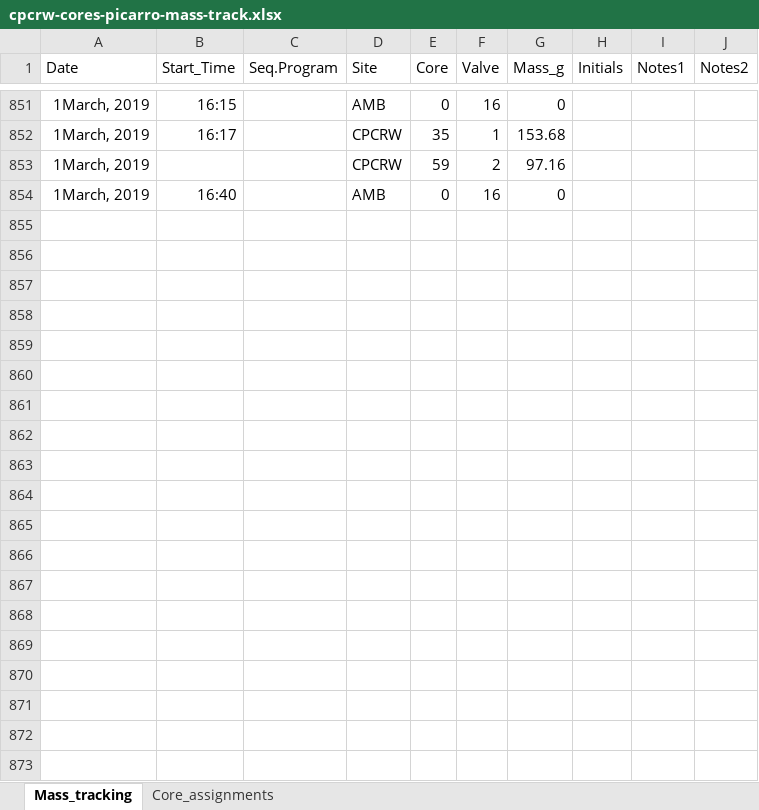
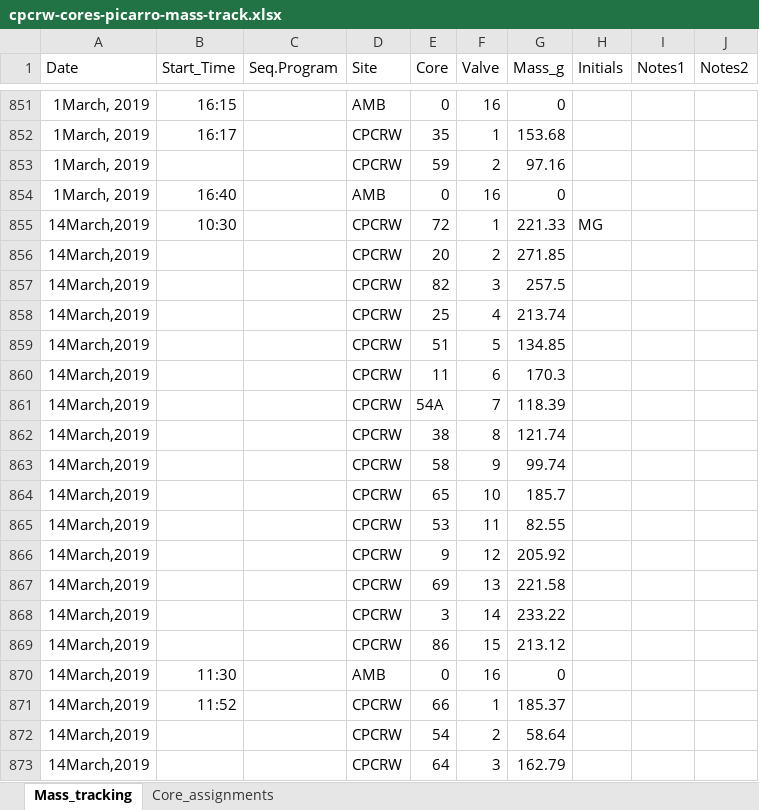
Before and after one commit to PNNL-TES/TES-drydown, an Excel workbook: data/cpcrw-cores-picarro-mass-track.xlsx, sheet Mass_tracking, drawn as a sheet; only a part is shown, gaps mark what is left out; values as stored, in another font and other column widths than the file's, no borders; charts and pictures not drawn; the diff covers the shown part only; the diff names each change by its address in the sheet, - before the commit and + after, or states it on an @@ line.

Commit message:
Data update

```diff
--- a/data/cpcrw-cores-picarro-mass-track.xlsx (sheet Mass_tracking)
+++ b/data/cpcrw-cores-picarro-mass-track.xlsx (sheet Mass_tracking)
+row 855: 14March,2019 | 10:30 |  | CPCRW | 72 | 1 | 221.33 | MG
+row 856: 14March,2019 |  |  | CPCRW | 20 | 2 | 271.85
+row 857: 14March,2019 |  |  | CPCRW | 82 | 3 | 257.5
+row 858: 14March,2019 |  |  | CPCRW | 25 | 4 | 213.74
+row 859: 14March,2019 |  |  | CPCRW | 51 | 5 | 134.85
+row 860: 14March,2019 |  |  | CPCRW | 11 | 6 | 170.3
+row 861: 14March,2019 |  |  | CPCRW | 54A | 7 | 118.39
+row 862: 14March,2019 |  |  | CPCRW | 38 | 8 | 121.74
+row 863: 14March,2019 |  |  | CPCRW | 58 | 9 | 99.74
+row 864: 14March,2019 |  |  | CPCRW | 65 | 10 | 185.7
+row 865: 14March,2019 |  |  | CPCRW | 53 | 11 | 82.55
+row 866: 14March,2019 |  |  | CPCRW | 9 | 12 | 205.92
+row 867: 14March,2019 |  |  | CPCRW | 69 | 13 | 221.58
+row 868: 14March,2019 |  |  | CPCRW | 3 | 14 | 233.22
+row 869: 14March,2019 |  |  | CPCRW | 86 | 15 | 213.12
+row 870: 14March,2019 | 11:30 |  | AMB | 0 | 16 | 0
+row 871: 14March,2019 | 11:52 |  | CPCRW | 66 | 1 | 185.37
+row 872: 14March,2019 |  |  | CPCRW | 54 | 2 | 58.64
+row 873: 14March,2019 |  |  | CPCRW | 64 | 3 | 162.79
```
Also changed, not shown: 244 added rows elsewhere in this sheet, charts or pictures, 4 other files.
